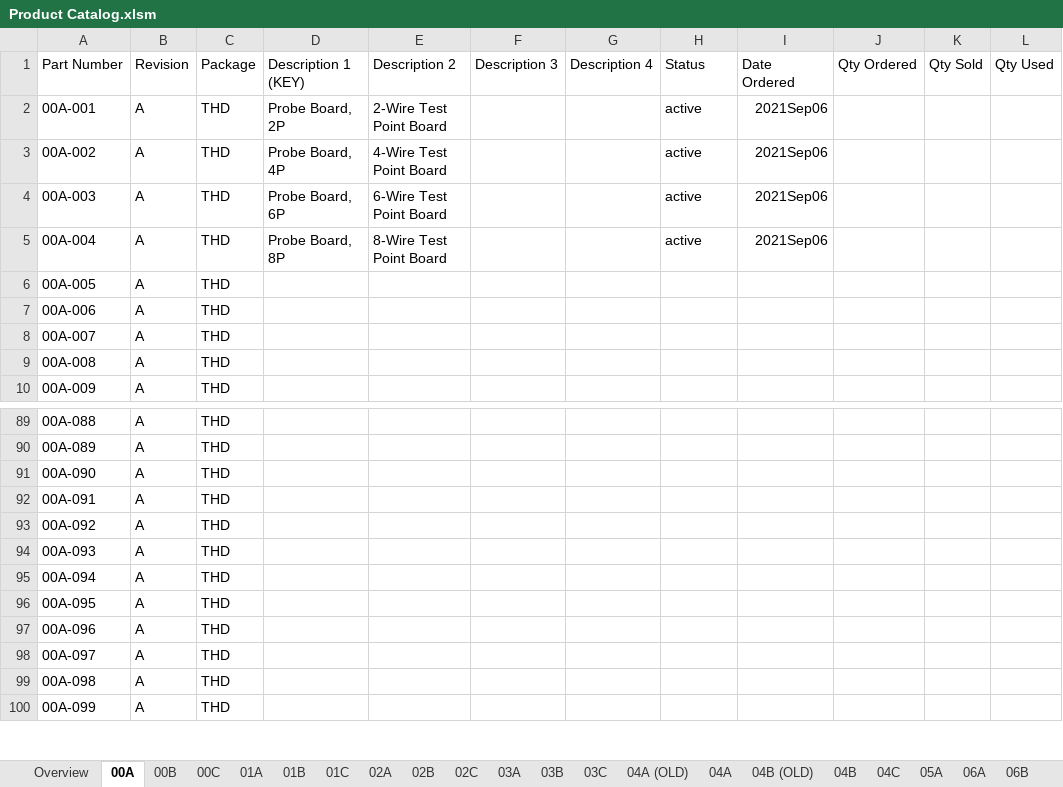
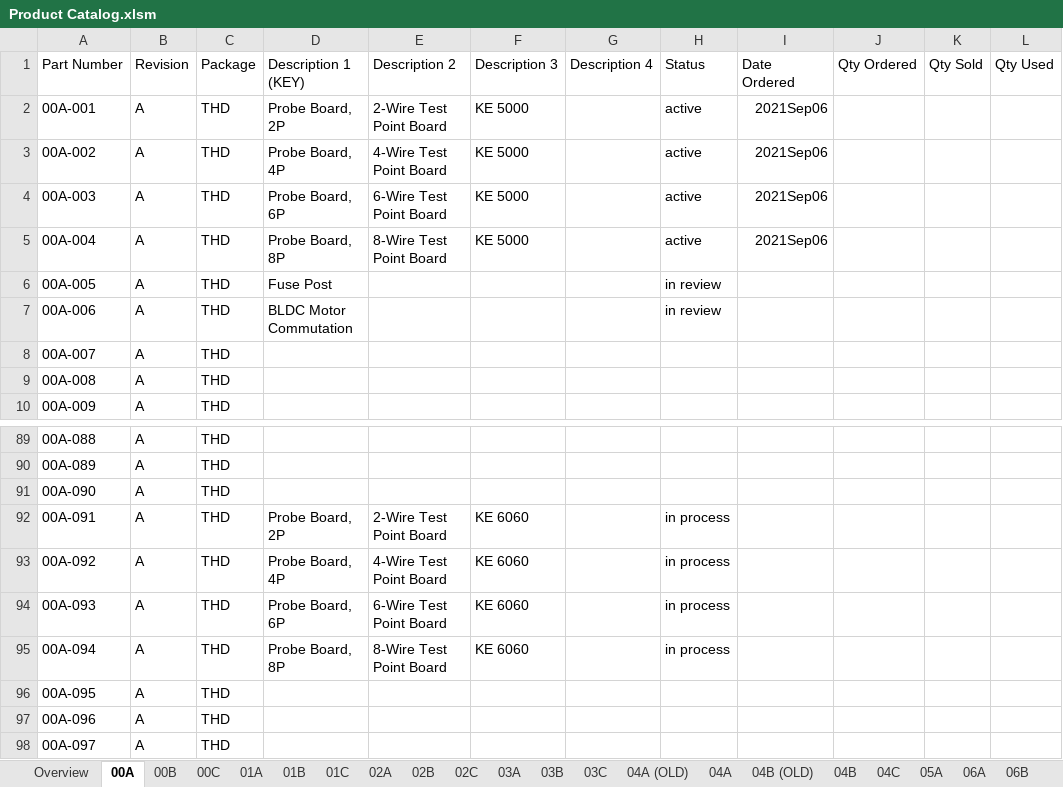
Before and after one commit to miniPCB/EAGLE, an Excel workbook: miniPCB/ENGDOC/Board Catalog/Product Catalog.xlsm, sheet 00A, drawn as a sheet; only a part is shown, gaps mark what is left out; the shorter side is filled out with more unchanged rows; values as stored, in another font and other column widths than the file's, no borders; the diff names each change by its address in the sheet, - before the commit and + after, or states it on an @@ line.

```diff
--- a/miniPCB/ENGDOC/Board Catalog/Product Catalog.xlsm (sheet 00A)
+++ b/miniPCB/ENGDOC/Board Catalog/Product Catalog.xlsm (sheet 00A)
-F2:F5 (Description 3): (empty)
+F2:F5 (Description 3): KE 5000
-D6 (Description 1 (KEY)): (empty)
+D6 (Description 1 (KEY)): Fuse Post
-H6:H7 (Status): (empty)
+H6:H7 (Status): in review
-D7 (Description 1 (KEY)): (empty)
+D7 (Description 1 (KEY)): BLDC Motor Commutation
-D92 (Description 1 (KEY)): (empty)
+D92 (Description 1 (KEY)): Probe Board, 2P
-E92 (Description 2): (empty)
+E92 (Description 2): 2-Wire Test Point Board
-F92:F95 (Description 3): (empty)
+F92:F95 (Description 3): KE 6060
-H92:H95 (Status): (empty)
+H92:H95 (Status): in process
-D93 (Description 1 (KEY)): (empty)
+D93 (Description 1 (KEY)): Probe Board, 4P
-E93 (Description 2): (empty)
+E93 (Description 2): 4-Wire Test Point Board
-D94 (Description 1 (KEY)): (empty)
+D94 (Description 1 (KEY)): Probe Board, 6P
-E94 (Description 2): (empty)
+E94 (Description 2): 6-Wire Test Point Board
-D95 (Description 1 (KEY)): (empty)
+D95 (Description 1 (KEY)): Probe Board, 8P
-E95 (Description 2): (empty)
+E95 (Description 2): 8-Wire Test Point Board
```
Also changed, not shown: sheet Overview, charts or pictures, miniPCB/ENGDOC/ECObase/data/recorddata.xlsx, 31 other files.
